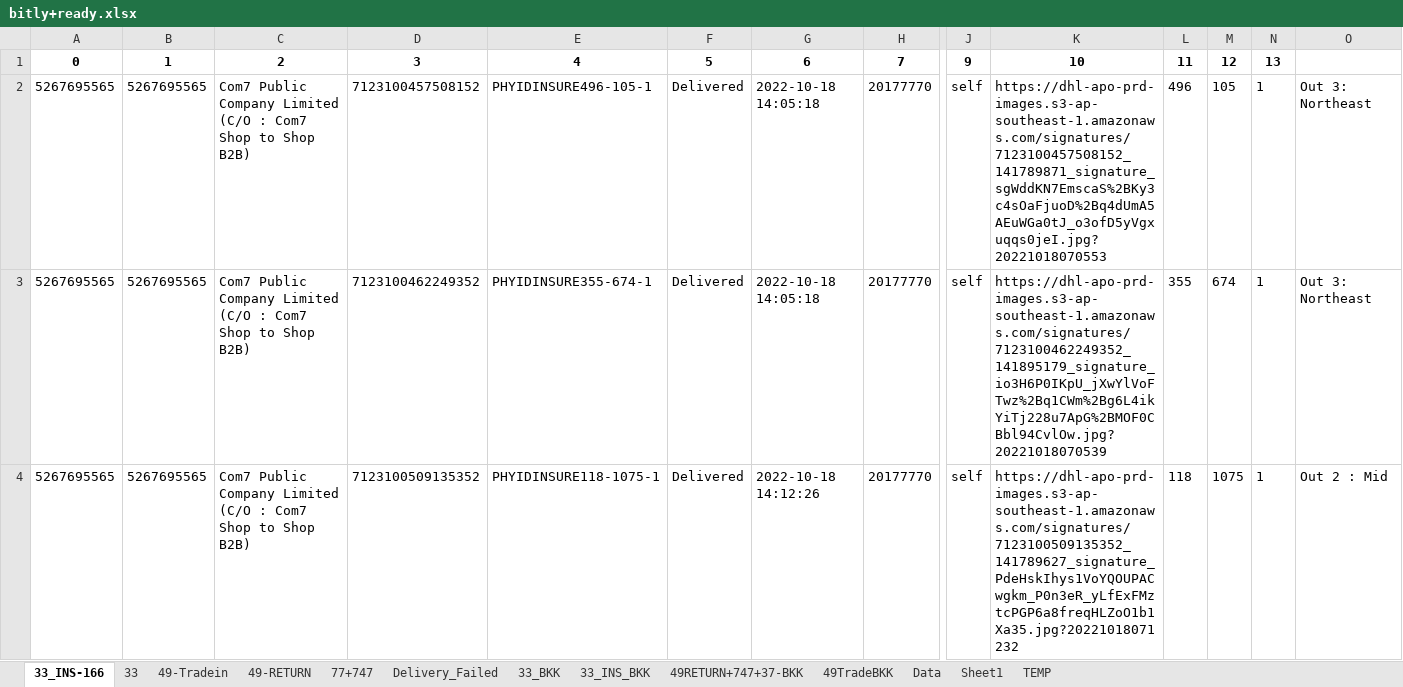
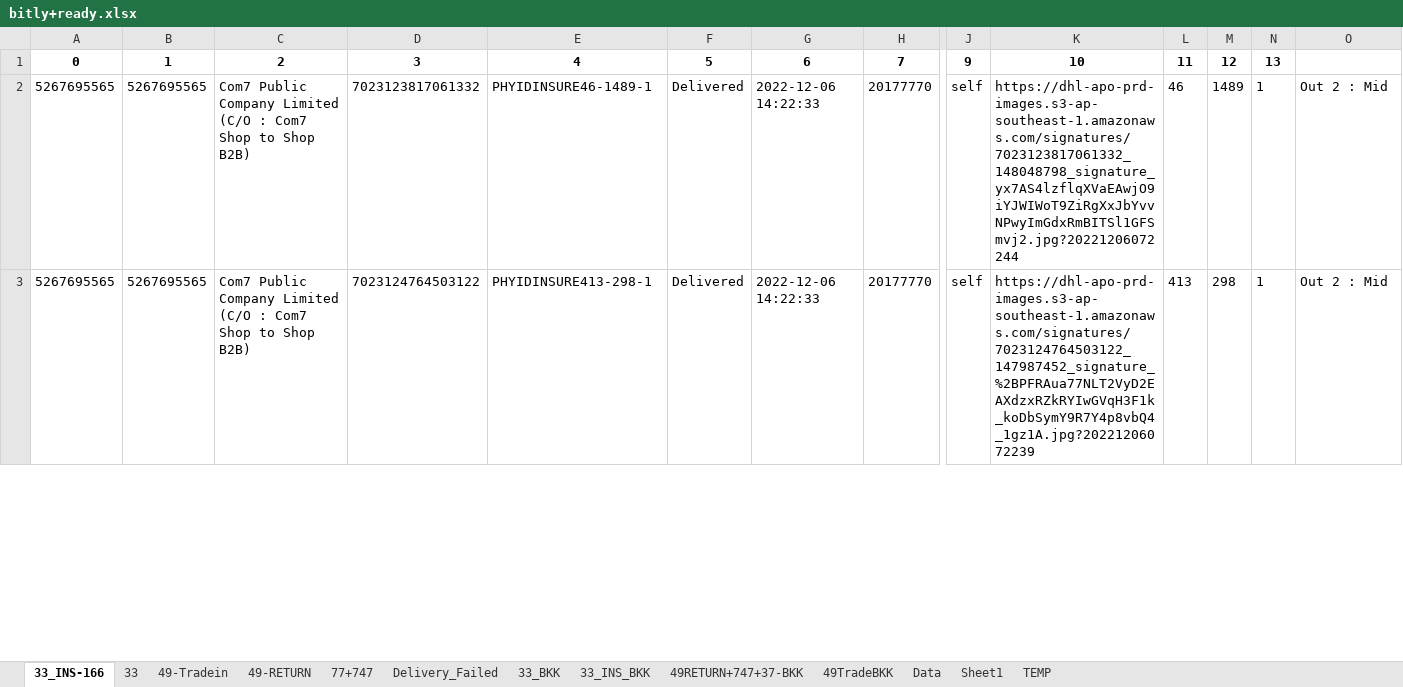
Before and after one commit to famasf1/my-work-python-script, an Excel workbook: bitly+ready.xlsx, sheet 33_INS-166, drawn as a sheet; only a part is shown, gaps mark what is left out; values as stored, in another font and other column widths than the file's, no borders; removed rows and columns are numbered as before the commit, all else as after; rows hold the shown columns only; the diff covers the shown part only; the diff names each change by its address in the sheet, - before the commit and + after, or states it on an @@ line.

```diff
--- a/bitly+ready.xlsx (sheet 33_INS-166)
+++ b/bitly+ready.xlsx (sheet 33_INS-166)
-D2: 7123100457508152
+D2: 7023123817061332
-E2: PHYIDINSURE496-105-1
+E2: PHYIDINSURE46-1489-1
-G2: 2022-10-18 14:05:18
+G2: 2022-12-06 14:22:33
-K2: https://dhl-apo-prd-images.s3-ap-southeast-1.amazonaws.com/signatures/7123100457508152_141789871_signature_sgWddKN7EmscaS%2BKy3c4sOaFjuoD%2Bq4dUmA5AEuWGa0tJ_o3ofD5yVgxuqqs0jeI.jpg?20221018070553
+K2: https://dhl-apo-prd-images.s3-ap-southeast-1.amazonaws.com/signatures/7023123817061332_148048798_signature_yx7AS4lzflqXVaEAwjO9iYJWIWoT9ZiRgXxJbYvvNPwyImGdxRmBITSl1GFSmvj2.jpg?20221206072244
-L2: 496
+L2: 46
-M2: 105
+M2: 1489
-O2: Out 3: Northeast
+O2: Out 2 : Mid
-row 3: 5267695565 | 5267695565 | Com7 Public Company Limited (C/O : Com7 Shop to Shop B2B) | 7123100462249352 | PHYIDINSURE355-674-1 | Delivered | 2022-10-18 14:05:18 | 20177770 | self | https://dhl-apo-prd-images.s3-ap-southeast-1.amazonaws.com/signatures/7123100462249352_141895179_signature_io3H6P0IKpU_jXwYlVoFTwz%2Bq1CWm%2Bg6L4ikYiTj228u7ApG%2BMOF0CBbl94CvlOw.jpg?20221018070539 | 355 | 674 | 1 | Out 3: Northeast
-D3: 7123100509135352
+D3: 7023124764503122
-E3: PHYIDINSURE118-1075-1
+E3: PHYIDINSURE413-298-1
-G3: 2022-10-18 14:12:26
+G3: 2022-12-06 14:22:33
-K3: https://dhl-apo-prd-images.s3-ap-southeast-1.amazonaws.com/signatures/7123100509135352_141789627_signature_PdeHskIhys1VoYQOUPACwgkm_P0n3eR_yLfExFMztcPGP6a8freqHLZoO1b1Xa35.jpg?20221018071232
+K3: https://dhl-apo-prd-images.s3-ap-southeast-1.amazonaws.com/signatures/7023124764503122_147987452_signature_%2BPFRAua77NLT2VyD2EAXdzxRZkRYIwGVqH3F1k_koDbSymY9R7Y4p8vbQ4_1gz1A.jpg?20221206072239
-L3: 118
+L3: 413
-M3: 1075
+M3: 298
```
Also changed, not shown: 14 removed rows and 324 edited cells elsewhere in this sheet, sheet 49-Tradein, sheet Data, sheet 49-RETURN, sheet 33, sheet 49TradeBKK, sheet 77+747, 3 more sheets, Autostockin/stockin49.xlsx, Docref/bitly+ready.xlsx.
